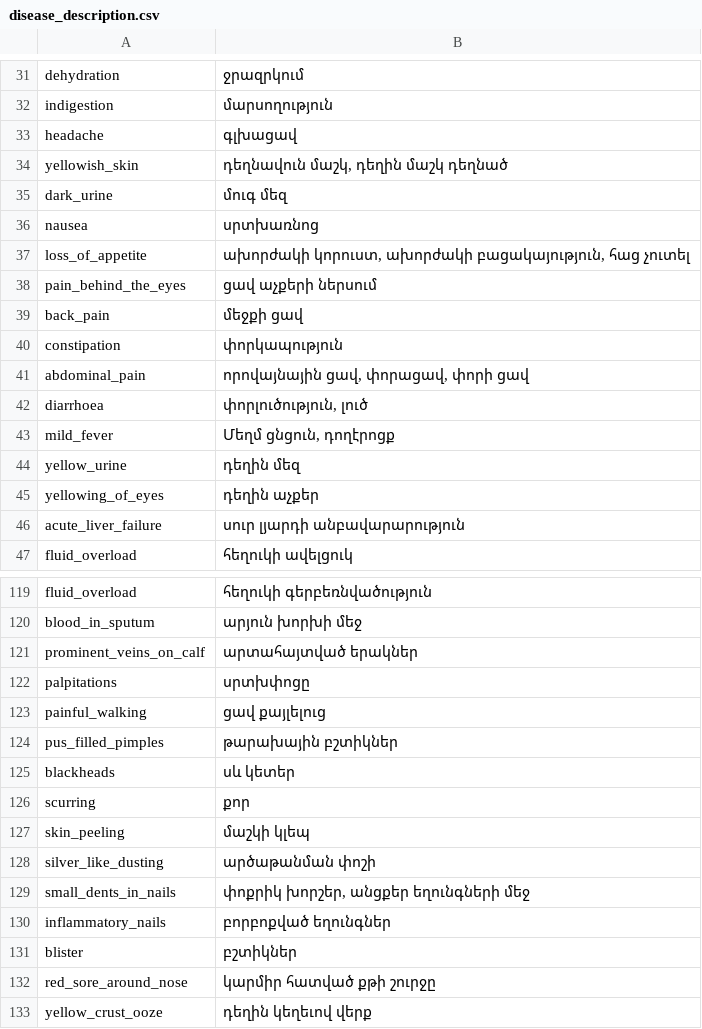
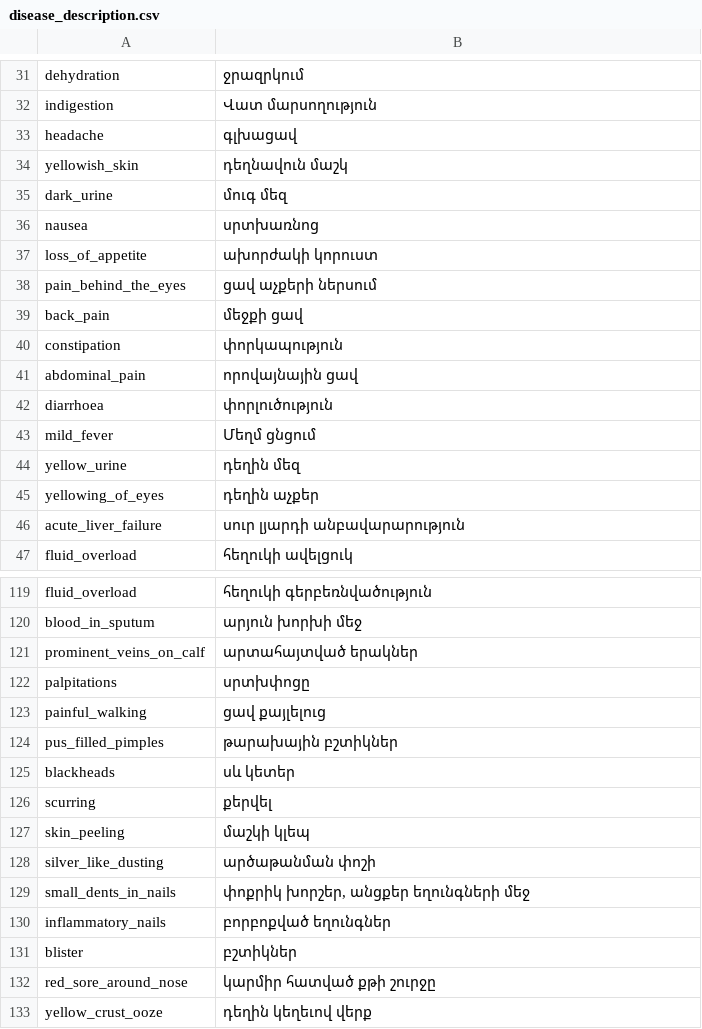
Before and after one commit to astghikhakopian/Multi-Label-Text-Classification, a CSV file: data/clean/disease_description.csv, drawn as a sheet; only a part is shown, gaps mark what is left out; the diff covers the shown part only; the diff names each change by its address in the sheet, - before the commit and + after, or states it on an @@ line.

```diff
--- a/data/clean/disease_description.csv
+++ b/data/clean/disease_description.csv
-B32: մարսողություն
+B32: Վատ մարսողություն
-B34: դեղնավուն մաշկ, դեղին մաշկ դեղնած
+B34: դեղնավուն մաշկ
-B37: ախորժակի կորուստ, ախորժակի բացակայություն, հաց չուտել
+B37: ախորժակի կորուստ
-B41: որովայնային ցավ, փորացավ, փորի ցավ
+B41: որովայնային ցավ
-B42: փորլուծություն, լուծ
+B42: փորլուծություն
-B43: Մեղմ ցնցուն, դողէրոցք
+B43: Մեղմ ցնցում
-B126: քոր
+B126: քերվել
```
Also changed, not shown: 15 edited cells elsewhere in this file, 9 other files.
